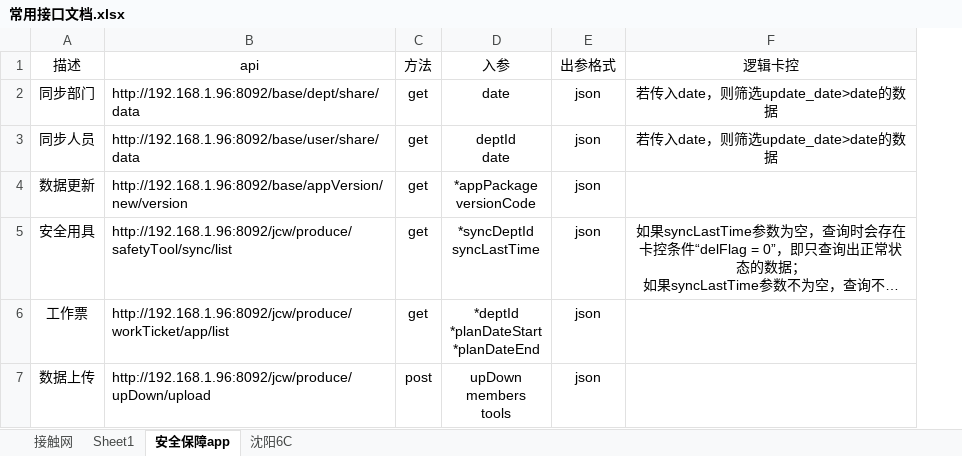
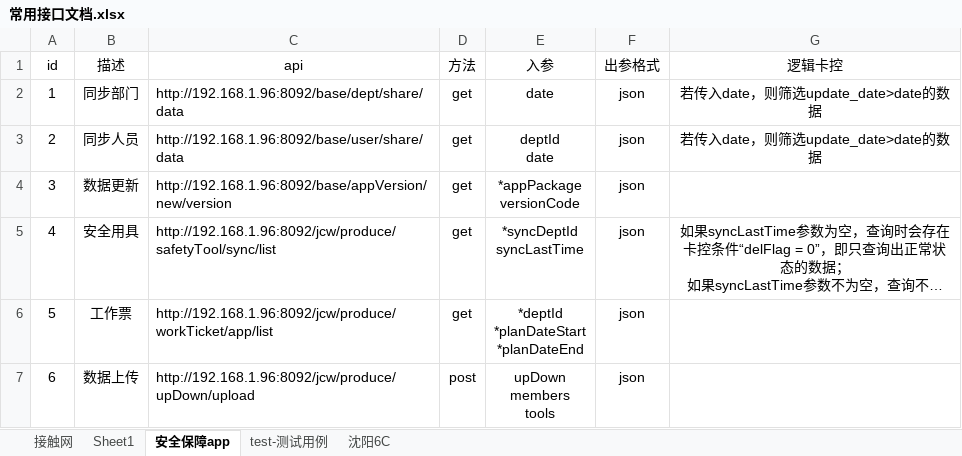
Before and after one commit to hauzai/study, an Excel workbook: data/常用接口文档.xlsx, sheet 安全保障app, drawn as a sheet; long unchanged cells end in …; values as stored, in another font and other column widths than the file's, no borders; the diff names each change by its address in the sheet, - before the commit and + after, or states it on an @@ line.

```diff
--- a/data/常用接口文档.xlsx (sheet 安全保障app)
+++ b/data/常用接口文档.xlsx (sheet 安全保障app)
+sheet tab: test-测试用例
+column A (id), rows 2-7: 1 | 2 | 3 | 4 | 5 | 6
```
